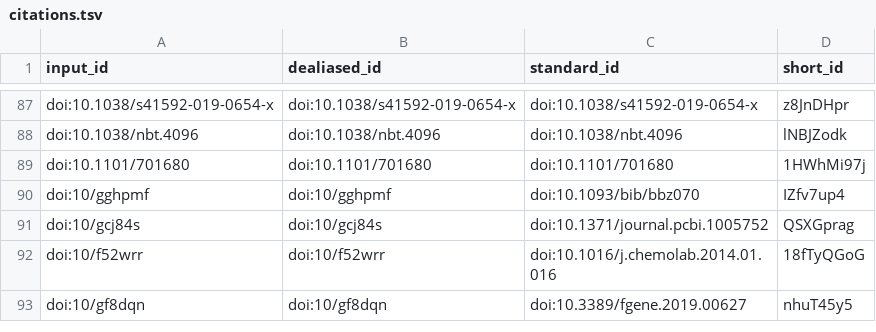
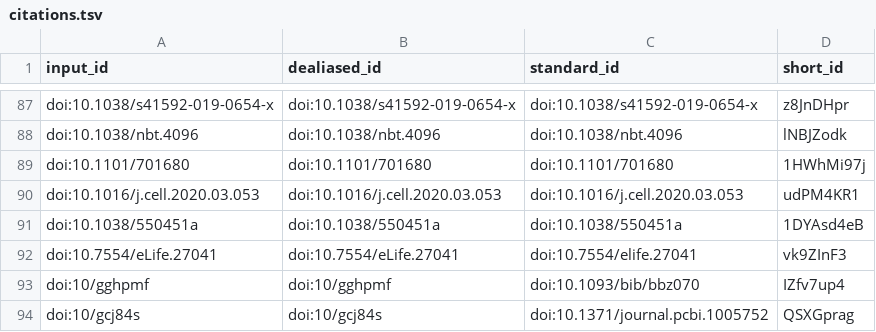
Before and after one commit to BIRSBiointegration/whitePaper, a TSV file: citations.tsv, drawn as a sheet; only a part is shown, gaps mark what is left out; the shorter side is filled out with more unchanged rows; the diff names each change by its address in the sheet, - before the commit and + after, or states it on an @@ line.

```diff
--- a/citations.tsv
+++ b/citations.tsv
+row 90: doi:10.1016/j.cell.2020.03.053 | doi:10.1016/j.cell.2020.03.053 | doi:10.1016/j.cell.2020.03.053 | udPM4KR1
+row 91: doi:10.1038/550451a | doi:10.1038/550451a | doi:10.1038/550451a | 1DYAsd4eB
+row 92: doi:10.7554/eLife.27041 | doi:10.7554/eLife.27041 | doi:10.7554/elife.27041 | vk9ZInF3
```
Also changed, not shown: 7 other files.
